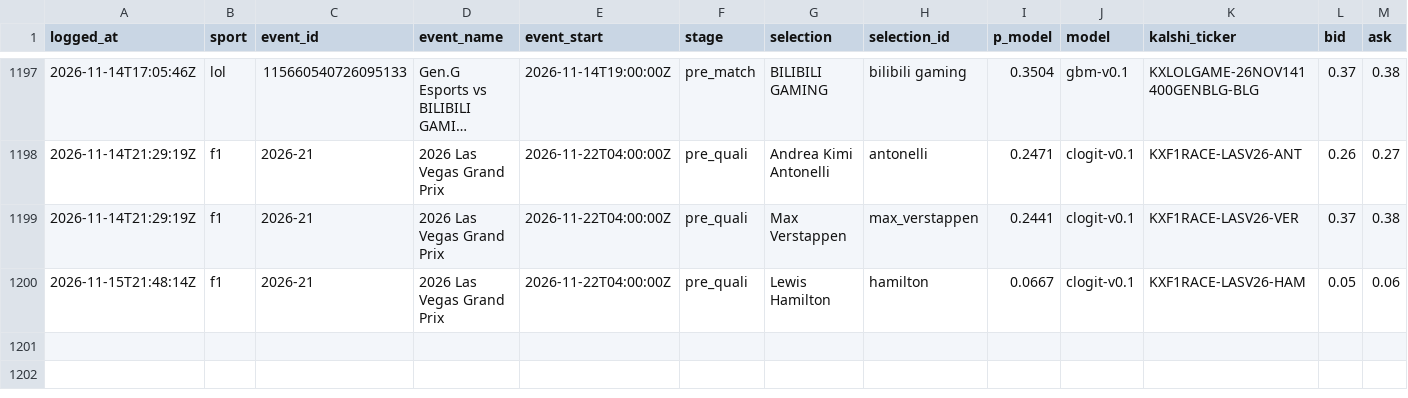
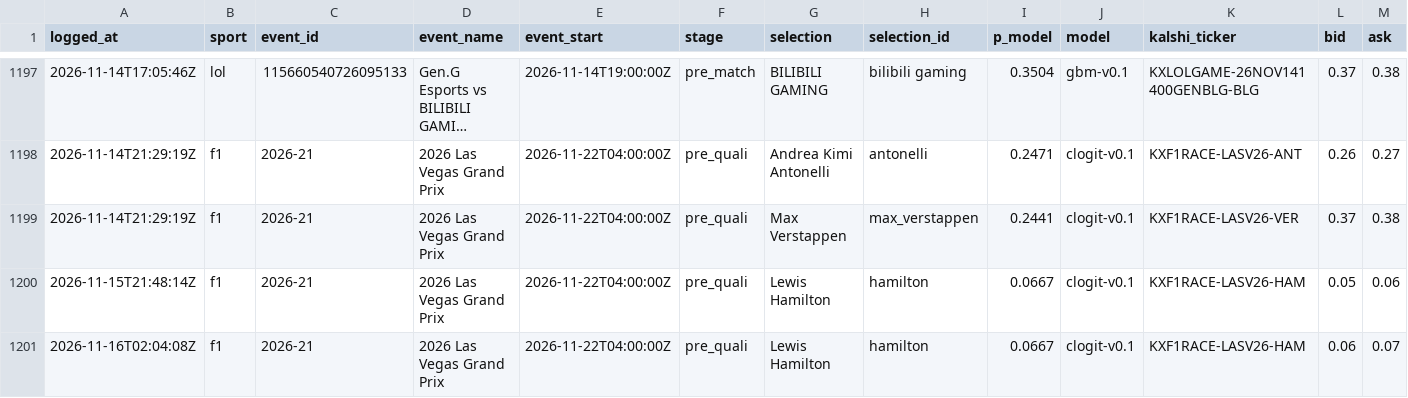
Before and after one commit to huuhuannt1998/f1-lol-quant, a CSV file: ledger/predictions.csv, drawn as a sheet; only a part is shown, gaps mark what is left out; long unchanged cells end in …; rows hold the shown columns only; the diff names each change by its address in the sheet, - before the commit and + after, or states it on an @@ line.

```diff
--- a/ledger/predictions.csv
+++ b/ledger/predictions.csv
+row 1201: 2026-11-16T02:04:08Z | f1 | 2026-21 | 2026 Las Vegas Grand Prix | 2026-11-22T04:00:00Z | pre_quali | Lewis Hamilton | hamilton | 0.0667 | clogit-v0.1 | KXF1RACE-LASV26-HAM | 0.06 | 0.07
```
Also changed, not shown: 3 other files.
